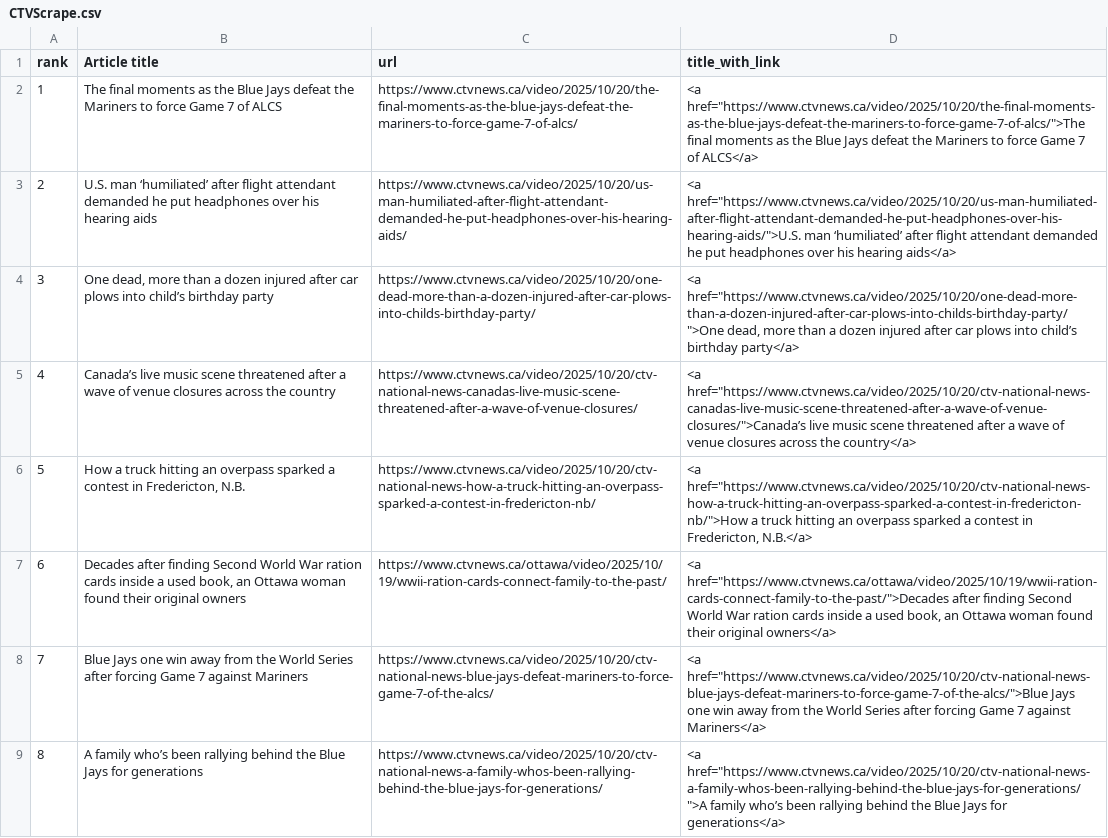
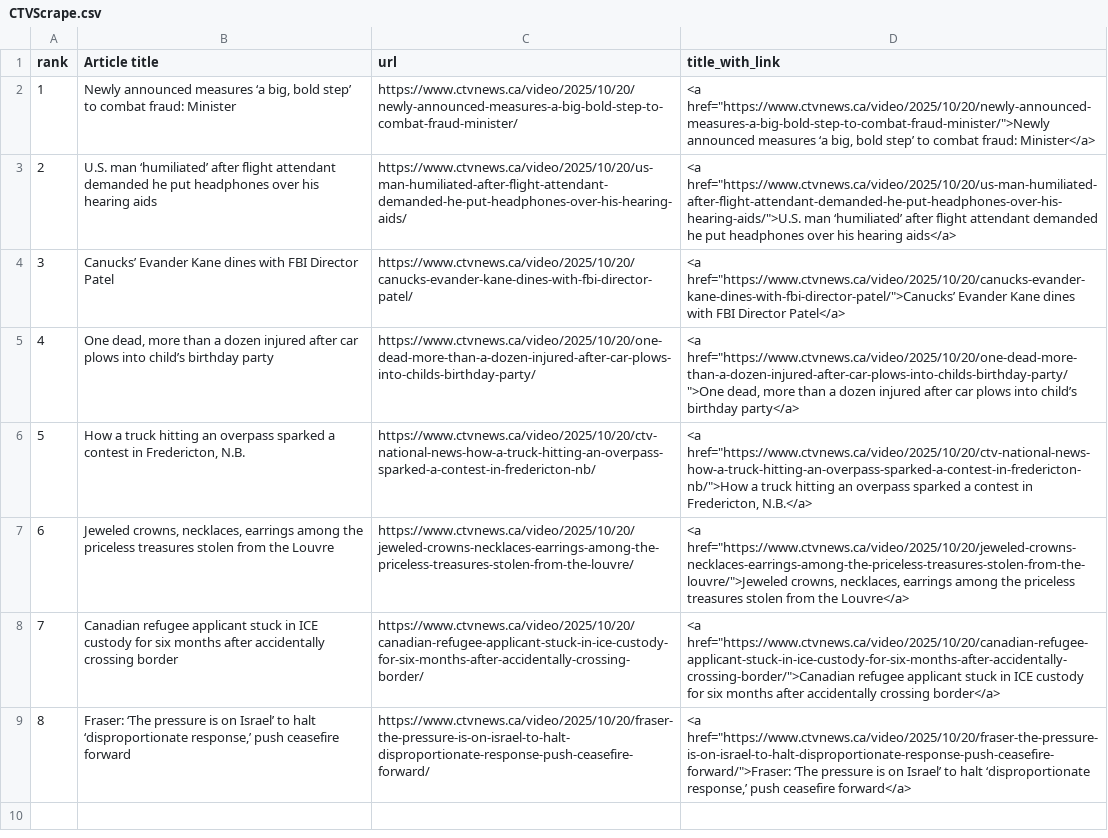
Before and after one commit to caoramckenna/canada-news-trending-stories, a CSV file: CTVScrape.csv, drawn as a sheet; the diff names each change by its address in the sheet, - before the commit and + after, or states it on an @@ line.

```diff
--- a/CTVScrape.csv
+++ b/CTVScrape.csv
-B2 (Article title): The final moments as the Blue Jays defeat the Mariners to force Game 7 of ALCS
+B2 (Article title): Newly announced measures ‘a big, bold step’ to combat fraud: Minister
-C2 (url): https://www.ctvnews.ca/video/2025/10/20/the-final-moments-as-the-blue-jays-defeat-the-mariners-to-force-game-7-of-alcs/
+C2 (url): https://www.ctvnews.ca/video/2025/10/20/newly-announced-measures-a-big-bold-step-to-combat-fraud-minister/
-D2 (title_with_link): <a href="https://www.ctvnews.ca/video/2025/10/20/the-final-moments-as-the-blue-jays-defeat-the-mariners-to-force-game-7-of-alcs/">The final moments as the Blue Jays defeat the Mariners to force Game 7 of ALCS</a>
+D2 (title_with_link): <a href="https://www.ctvnews.ca/video/2025/10/20/newly-announced-measures-a-big-bold-step-to-combat-fraud-minister/">Newly announced measures ‘a big, bold step’ to combat fraud: Minister</a>
-B4 (Article title): One dead, more than a dozen injured after car plows into child’s birthday party
+B4 (Article title): Canucks’ Evander Kane dines with FBI Director Patel
-C4 (url): https://www.ctvnews.ca/video/2025/10/20/one-dead-more-than-a-dozen-injured-after-car-plows-into-childs-birthday-party/
+C4 (url): https://www.ctvnews.ca/video/2025/10/20/canucks-evander-kane-dines-with-fbi-director-patel/
-D4 (title_with_link): <a href="https://www.ctvnews.ca/video/2025/10/20/one-dead-more-than-a-dozen-injured-after-car-plows-into-childs-birthday-party/">One dead, more than a dozen injured after car plows into child’s birthday party</a>
+D4 (title_with_link): <a href="https://www.ctvnews.ca/video/2025/10/20/canucks-evander-kane-dines-with-fbi-director-patel/">Canucks’ Evander Kane dines with FBI Director Patel</a>
-B5 (Article title): Canada’s live music scene threatened after a wave of venue closures across the country
+B5 (Article title): One dead, more than a dozen injured after car plows into child’s birthday party
-C5 (url): https://www.ctvnews.ca/video/2025/10/20/ctv-national-news-canadas-live-music-scene-threatened-after-a-wave-of-venue-closures/
+C5 (url): https://www.ctvnews.ca/video/2025/10/20/one-dead-more-than-a-dozen-injured-after-car-plows-into-childs-birthday-party/
-D5 (title_with_link): <a href="https://www.ctvnews.ca/video/2025/10/20/ctv-national-news-canadas-live-music-scene-threatened-after-a-wave-of-venue-closures/">Canada’s live music scene threatened after a wave of venue closures across the country</a>
+D5 (title_with_link): <a href="https://www.ctvnews.ca/video/2025/10/20/one-dead-more-than-a-dozen-injured-after-car-plows-into-childs-birthday-party/">One dead, more than a dozen injured after car plows into child’s birthday party</a>
-B7 (Article title): Decades after finding Second World War ration cards inside a used book, an Ottawa woman found their original owners
+B7 (Article title): Jeweled crowns, necklaces, earrings among the priceless treasures stolen from the Louvre
-C7 (url): https://www.ctvnews.ca/ottawa/video/2025/10/19/wwii-ration-cards-connect-family-to-the-past/
+C7 (url): https://www.ctvnews.ca/video/2025/10/20/jeweled-crowns-necklaces-earrings-among-the-priceless-treasures-stolen-from-the-louvre/
-D7 (title_with_link): <a href="https://www.ctvnews.ca/ottawa/video/2025/10/19/wwii-ration-cards-connect-family-to-the-past/">Decades after finding Second World War ration cards inside a used book, an Ottawa woman found their original owners</a>
+D7 (title_with_link): <a href="https://www.ctvnews.ca/video/2025/10/20/jeweled-crowns-necklaces-earrings-among-the-priceless-treasures-stolen-from-the-louvre/">Jeweled crowns, necklaces, earrings among the priceless treasures stolen from the Louvre</a>
-B8 (Article title): Blue Jays one win away from the World Series after forcing Game 7 against Mariners
+B8 (Article title): Canadian refugee applicant stuck in ICE custody for six months after accidentally crossing border
-C8 (url): https://www.ctvnews.ca/video/2025/10/20/ctv-national-news-blue-jays-defeat-mariners-to-force-game-7-of-the-alcs/
+C8 (url): https://www.ctvnews.ca/video/2025/10/20/canadian-refugee-applicant-stuck-in-ice-custody-for-six-months-after-accidentally-crossing-border/
-D8 (title_with_link): <a href="https://www.ctvnews.ca/video/2025/10/20/ctv-national-news-blue-jays-defeat-mariners-to-force-game-7-of-the-alcs/">Blue Jays one win away from the World Series after forcing Game 7 against Mariners</a>
+D8 (title_with_link): <a href="https://www.ctvnews.ca/video/2025/10/20/canadian-refugee-applicant-stuck-in-ice-custody-for-six-months-after-accidentally-crossing-border/">Canadian refugee applicant stuck in ICE custody for six months after accidentally crossing border</a>
-B9 (Article title): A family who’s been rallying behind the Blue Jays for generations
+B9 (Article title): Fraser: ‘The pressure is on Israel’ to halt ‘disproportionate response,’ push ceasefire forward
-C9 (url): https://www.ctvnews.ca/video/2025/10/20/ctv-national-news-a-family-whos-been-rallying-behind-the-blue-jays-for-generations/
+C9 (url): https://www.ctvnews.ca/video/2025/10/20/fraser-the-pressure-is-on-israel-to-halt-disproportionate-response-push-ceasefire-forward/
-D9 (title_with_link): <a href="https://www.ctvnews.ca/video/2025/10/20/ctv-national-news-a-family-whos-been-rallying-behind-the-blue-jays-for-generations/">A family who’s been rallying behind the Blue Jays for generations</a>
+D9 (title_with_link): <a href="https://www.ctvnews.ca/video/2025/10/20/fraser-the-pressure-is-on-israel-to-halt-disproportionate-response-push-ceasefire-forward/">Fraser: ‘The pressure is on Israel’ to halt ‘disproportionate response,’ push ceasefire forward</a>
```
Also changed, not shown: GlobeAndMailScrape.csv, NationalPostScrape.csv, 4 other files.
